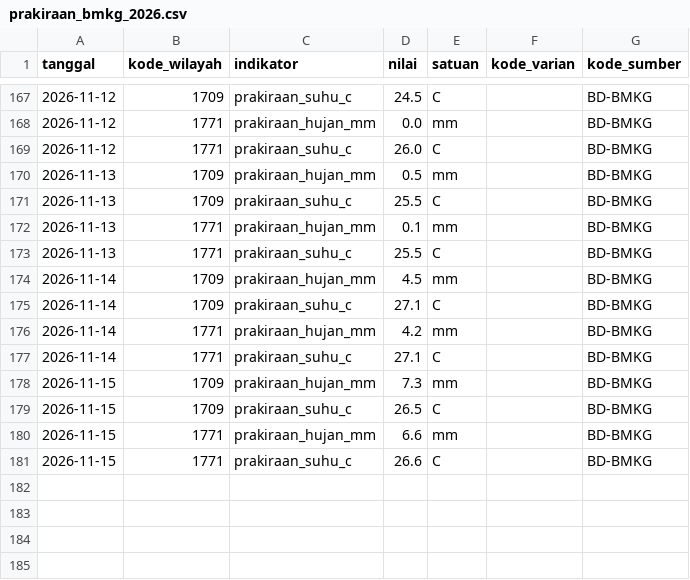
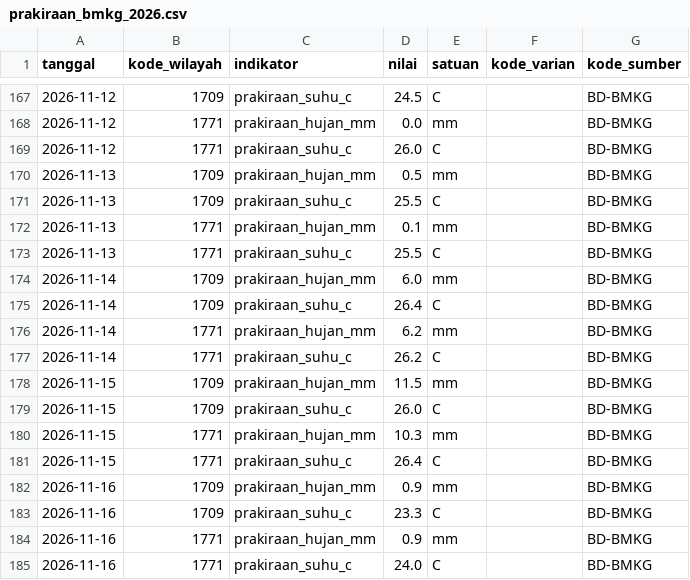
Before and after one commit to Rianfirnanda/lintasAIprojection, a CSV file: data/masuk/konteks/prakiraan_bmkg_2026.csv, drawn as a sheet; only a part is shown, gaps mark what is left out.

```diff
--- a/data/masuk/konteks/prakiraan_bmkg_2026.csv
+++ b/data/masuk/konteks/prakiraan_bmkg_2026.csv
@@ -173,9 +173,13 @@ tanggal,kode_wilayah,indikator,nilai,satuan,kode_varian,kode_sumber
 2026-11-13,1771,prakiraan_suhu_c,25.5,C,,BD-BMKG
-2026-11-14,1709,prakiraan_hujan_mm,4.5,mm,,BD-BMKG
-2026-11-14,1709,prakiraan_suhu_c,27.1,C,,BD-BMKG
-2026-11-14,1771,prakiraan_hujan_mm,4.2,mm,,BD-BMKG
-2026-11-14,1771,prakiraan_suhu_c,27.1,C,,BD-BMKG
-2026-11-15,1709,prakiraan_hujan_mm,7.3,mm,,BD-BMKG
-2026-11-15,1709,prakiraan_suhu_c,26.5,C,,BD-BMKG
-2026-11-15,1771,prakiraan_hujan_mm,6.6,mm,,BD-BMKG
-2026-11-15,1771,prakiraan_suhu_c,26.6,C,,BD-BMKG
+2026-11-14,1709,prakiraan_hujan_mm,6.0,mm,,BD-BMKG
+2026-11-14,1709,prakiraan_suhu_c,26.4,C,,BD-BMKG
+2026-11-14,1771,prakiraan_hujan_mm,6.2,mm,,BD-BMKG
+2026-11-14,1771,prakiraan_suhu_c,26.2,C,,BD-BMKG
+2026-11-15,1709,prakiraan_hujan_mm,11.5,mm,,BD-BMKG
+2026-11-15,1709,prakiraan_suhu_c,26.0,C,,BD-BMKG
+2026-11-15,1771,prakiraan_hujan_mm,10.3,mm,,BD-BMKG
+2026-11-15,1771,prakiraan_suhu_c,26.4,C,,BD-BMKG
+2026-11-16,1709,prakiraan_hujan_mm,0.9,mm,,BD-BMKG
+2026-11-16,1709,prakiraan_suhu_c,23.3,C,,BD-BMKG
+2026-11-16,1771,prakiraan_hujan_mm,0.9,mm,,BD-BMKG
+2026-11-16,1771,prakiraan_suhu_c,24.0,C,,BD-BMKG
```
